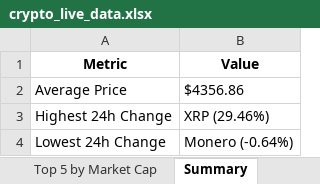
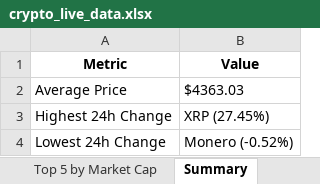
Before and after one commit to rakeshadepu/analytics, an Excel workbook: crypto_live_data.xlsx, sheet Summary, drawn as a sheet; values as stored, in another font and other column widths than the file's, no borders; the diff names each change by its address in the sheet, - before the commit and + after, or states it on an @@ line.

```diff
--- a/crypto_live_data.xlsx (sheet Summary)
+++ b/crypto_live_data.xlsx (sheet Summary)
-B2 (Value): $4356.86
+B2 (Value): $4363.03
-B3 (Value): XRP (29.46%)
+B3 (Value): XRP (27.45%)
-B4 (Value): Monero (-0.64%)
+B4 (Value): Monero (-0.52%)
```
Also changed, not shown: sheet Top 50 Cryptocurrencies, sheet Top 5 by Market Cap.
